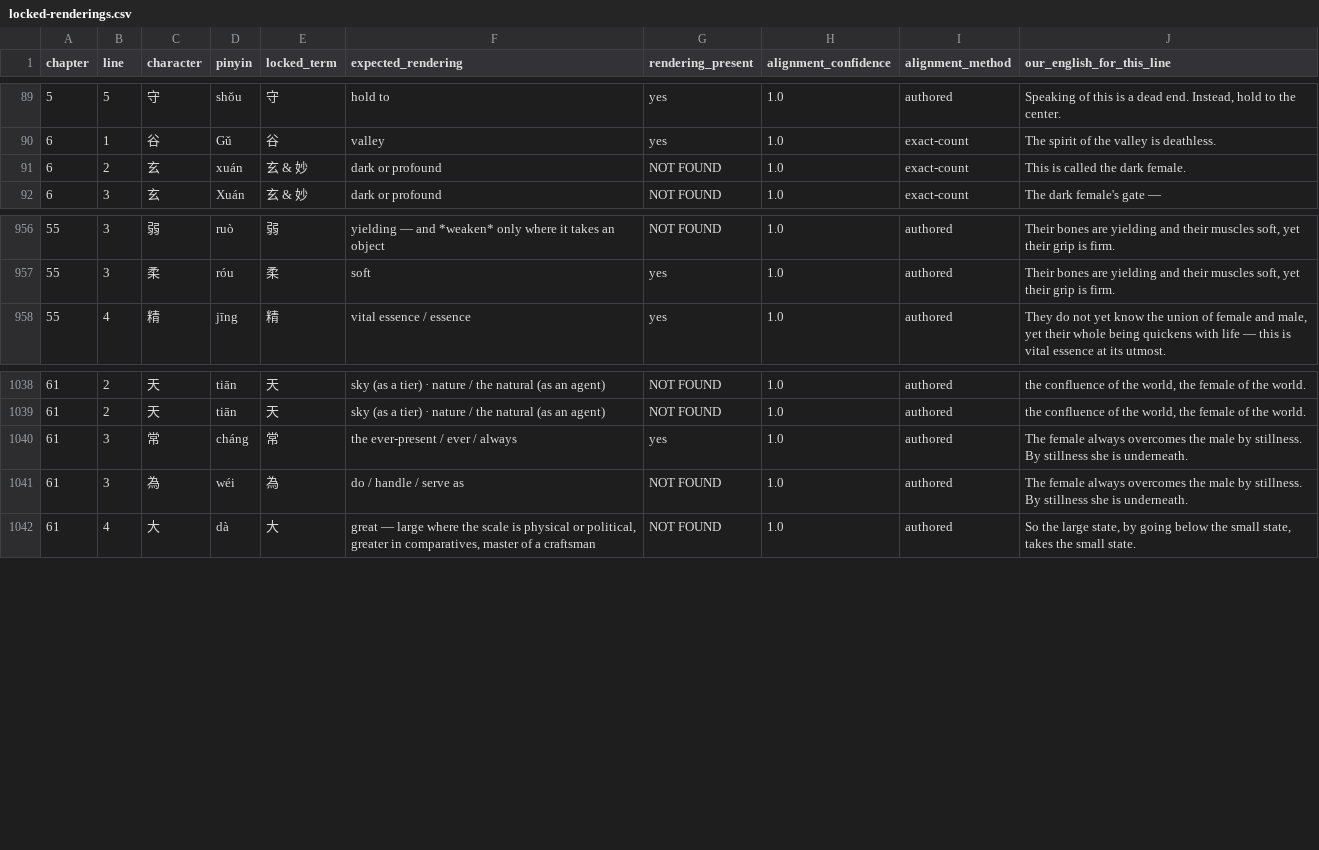
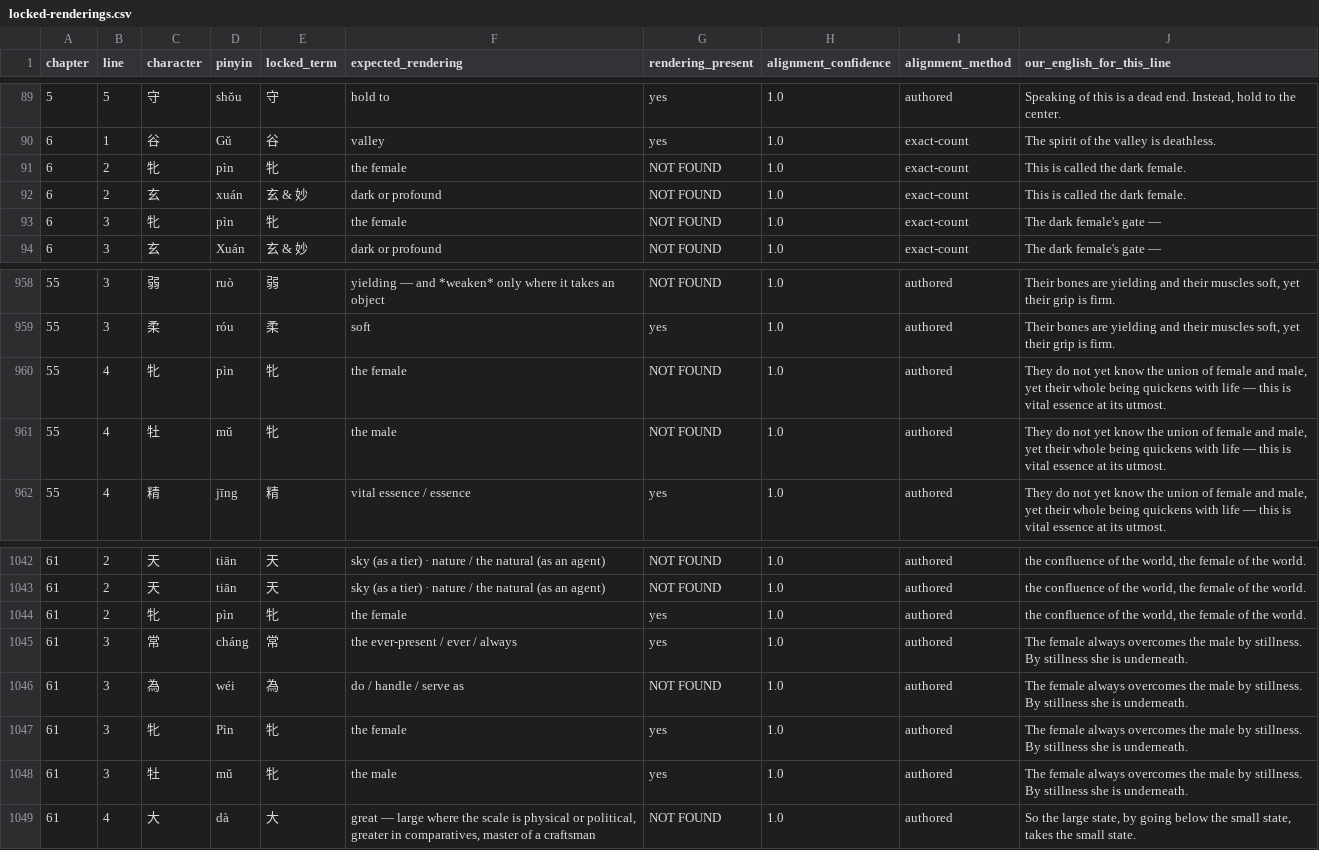
Before and after one commit to opencosmos-ai/taoteching, a CSV file: data/locked-renderings.csv, drawn as a sheet; only a part is shown, gaps mark what is left out.

```diff
--- a/data/locked-renderings.csv
+++ b/data/locked-renderings.csv
@@ -90,3 +90,5 @@ chapter,line,character,pinyin,locked_term,expected_rendering,rendering_present,a
 6,1,谷,Gǔ,谷,valley,yes,1.0,exact-count,The spirit of the valley is deathless.
+6,2,牝,pìn,牝,the female,NOT FOUND,1.0,exact-count,This is called the dark female.
 6,2,玄,xuán,玄 & 妙,dark or profound,NOT FOUND,1.0,exact-count,This is called the dark female.
+6,3,牝,pìn,牝,the female,NOT FOUND,1.0,exact-count,The dark female's gate —
 6,3,玄,Xuán,玄 & 妙,dark or profound,NOT FOUND,1.0,exact-count,The dark female's gate —
@@ -957,2 +959,4 @@ chapter,line,character,pinyin,locked_term,expected_rendering,rendering_present,a
 55,3,柔,róu,柔,soft,yes,1.0,authored,"Their bones are yielding and their muscles soft, yet their grip is firm."
+55,4,牝,pìn,牝,the female,NOT FOUND,1.0,authored,"They do not yet know the union of female and male, yet their whole being quickens with life — this is vital essence at its utmost."
+55,4,牡,mǔ,牝,the male,NOT FOUND,1.0,authored,"They do not yet know the union of female and male, yet their whole being quickens with life — this is vital essence at its utmost."
 55,4,精,jīng,精,vital essence / essence,yes,1.0,authored,"They do not yet know the union of female and male, yet their whole being quickens with life — this is vital essence at its utmost."
@@ -1039,4 +1043,7 @@ chapter,line,character,pinyin,locked_term,expected_rendering,rendering_present,a
 61,2,天,tiān,天,sky (as a tier) · nature / the natural (as an agent),NOT FOUND,1.0,authored,"the confluence of the world, the female of the world."
+61,2,牝,pìn,牝,the female,yes,1.0,authored,"the confluence of the world, the female of the world."
 61,3,常,cháng,常,the ever-present / ever / always,yes,1.0,authored,The female always overcomes the male by stillness. By stillness she is underneath.
 61,3,為,wéi,為,do / handle / serve as,NOT FOUND,1.0,authored,The female always overcomes the male by stillness. By stillness she is underneath.
+61,3,牝,Pìn,牝,the female,yes,1.0,authored,The female always overcomes the male by stillness. By stillness she is underneath.
+61,3,牡,mǔ,牝,the male,yes,1.0,authored,The female always overcomes the male by stillness. By stillness she is underneath.
 61,4,大,dà,大,"great — large where the scale is physical or political, greater in comparatives, master of a craftsman",NOT FOUND,1.0,authored,"So the large state, by going below the small state, takes the small state."
```
Also changed, not shown: data/character-anatomy.csv, data/characters.csv, 9 other files.
